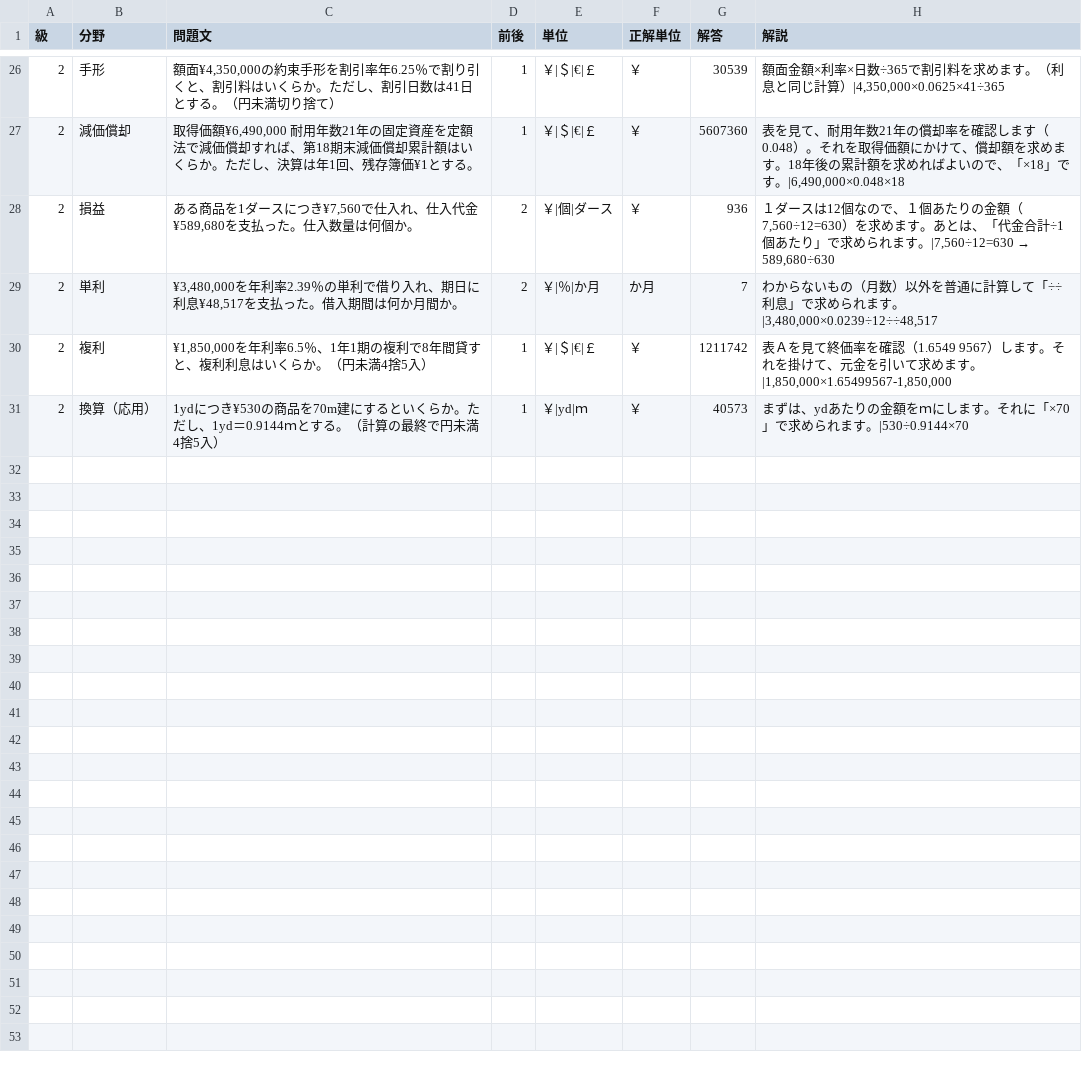
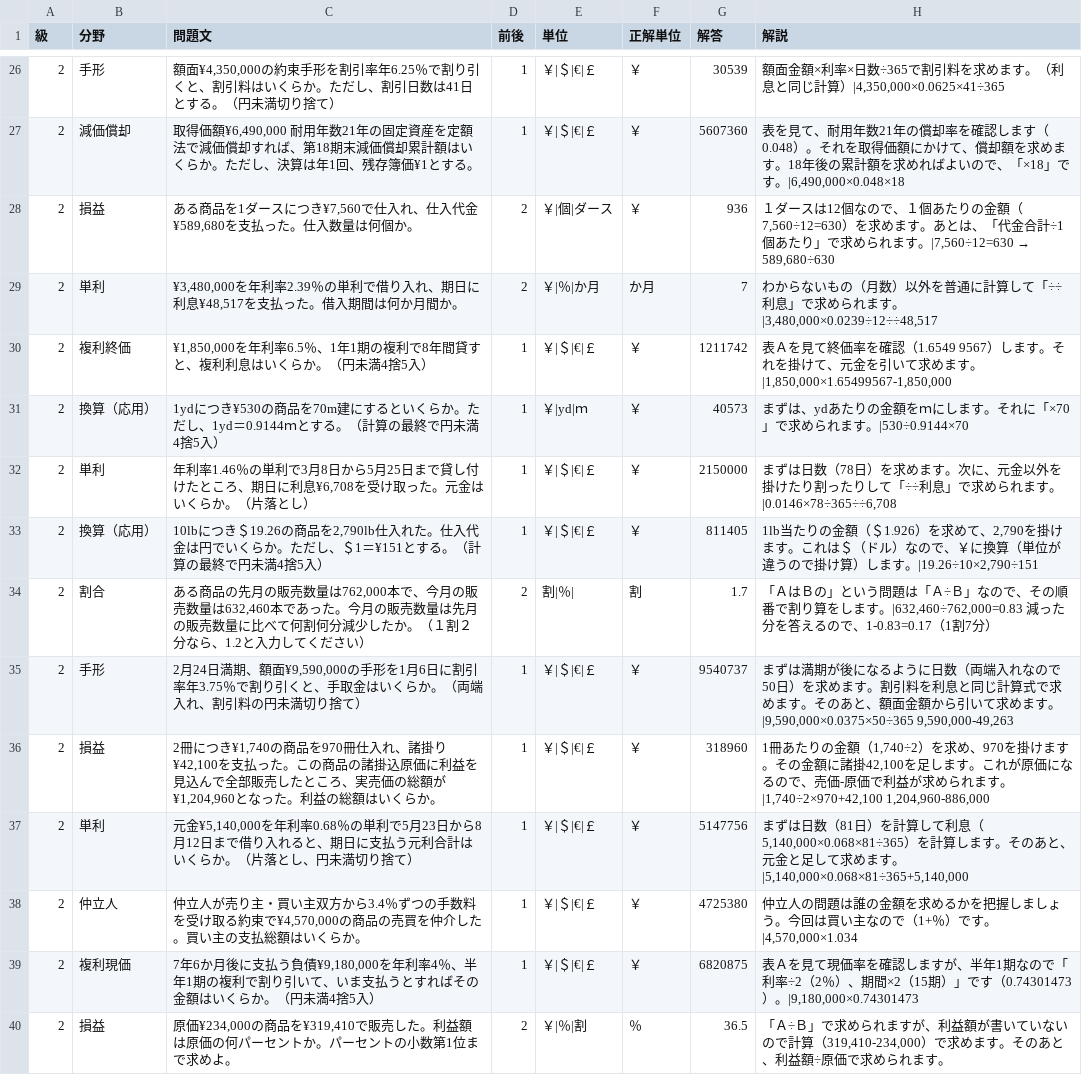
Before and after one commit to hamadaSensei1983/commerce-learning-portal, a CSV file: kentei/keisan/data/business.csv, drawn as a sheet; only a part is shown, gaps mark what is left out.

Commit message:
Add files via upload

```diff
--- a/kentei/keisan/data/business.csv
+++ b/kentei/keisan/data/business.csv
@@ -29,3 +29,12 @@
 2,単利,"¥3,480,000を年利率2.39％の単利で借り入れ、期日に利息¥48,517を支払った。借入期間は何か月間か。",2,"￥|％|か月","か月",7,"わからないもの（月数）以外を普通に計算して「÷÷利息」で求められます。|3,480,000×0.0239÷12÷÷48,517"
-2,複利,"¥1,850,000を年利率6.5％、1年1期の複利で8年間貸すと、複利利息はいくらか。（円未満4捨5入）",1,"￥|＄|€|￡","￥",1211742,"表Ａを見て終価率を確認（1.6549 9567）します。それを掛けて、元金を引いて求めます。|1,850,000×1.65499567-1,850,000"
+2,複利終価,"¥1,850,000を年利率6.5％、1年1期の複利で8年間貸すと、複利利息はいくらか。（円未満4捨5入）",1,"￥|＄|€|￡","￥",1211742,"表Ａを見て終価率を確認（1.6549 9567）します。それを掛けて、元金を引いて求めます。|1,850,000×1.65499567-1,850,000"
 2,換算（応用）,"1ydにつき¥530の商品を70m建にするといくらか。ただし、1yd＝0.9144ｍとする。（計算の最終で円未満4捨5入）",1,"￥|yd|ｍ","￥",40573,"まずは、ydあたりの金額をｍにします。それに「×70」で求められます。|530÷0.9144×70"
+2,単利,"年利率1.46％の単利で3月8日から5月25日まで貸し付けたところ、期日に利息¥6,708を受け取った。元金はいくらか。（片落とし）",1,"￥|＄|€|￡","￥",2150000,"まずは日数（78日）を求めます。次に、元金以外を掛けたり割ったりして「÷÷利息」で求められます。|0.0146×78÷365÷÷6,708"
+2,換算（応用）,"10lbにつき＄19.26の商品を2,790lb仕入れた。仕入代金は円でいくらか。ただし、＄1＝¥151とする。（計算の最終で円未満4捨5入）",1,"￥|＄|€|￡","￥",811405,"1lb当たりの金額（＄1.926）を求めて、2,790を掛けます。これは＄（ドル）なので、￥に換算（単位が違うので掛け算）します。|19.26÷10×2,790÷151"
+2,割合,"ある商品の先月の販売数量は762,000本で、今月の販売数量は632,460本であった。今月の販売数量は先月の販売数量に比べて何割何分減少したか。（１割２分なら、1.2と入力してください）",2,"割|％|","割",1.7,"「ＡはＢの」という問題は「Ａ÷Ｂ」なので、その順番で割り算をします。|632,460÷762,000=0.83　減った分を答えるので、1-0.83=0.17（1割7分）"
+2,手形,"2月24日満期、額面¥9,590,000の手形を1月6日に割引率年3.75％で割り引くと、手取金はいくらか。（両端入れ、割引料の円未満切り捨て）",1,"￥|＄|€|￡","￥",9540737,"まずは満期が後になるように日数（両端入れなので50日）を求めます。割引料を利息と同じ計算式で求めます。そのあと、額面金額から引いて求めます。|9,590,000×0.0375×50÷365　　9,590,000-49,263"
+2,損益,"2冊につき¥1,740の商品を970冊仕入れ、諸掛り¥42,100を支払った。この商品の諸掛込原価に利益を見込んで全部販売したところ、実売価の総額が¥1,204,960となった。利益の総額はいくらか。",1,"￥|＄|€|￡","￥",318960,"1冊あたりの金額（1,740÷2）を求め、970を掛けます。その金額に諸掛42,100を足します。これが原価になるので、売価-原価で利益が求められます。|1,740÷2×970+42,100　　1,204,960-886,000"
+2,単利,"元金¥5,140,000を年利率0.68％の単利で5月23日から8月12日まで借り入れると、期日に支払う元利合計はいくらか。（片落とし、円未満切り捨て）",1,"￥|＄|€|￡","￥",5147756,"まずは日数（81日）を計算して利息（5,140,000×0.068×81÷365）を計算します。そのあと、元金と足して求めます。|5,140,000×0.068×81÷365+5,140,000"
+2,仲立人,"仲立人が売り主・買い主双方から3.4％ずつの手数料を受け取る約束で¥4,570,000の商品の売買を仲介した。買い主の支払総額はいくらか。",1,"￥|＄|€|￡","￥",4725380,"仲立人の問題は誰の金額を求めるかを把握しましょう。今回は買い主なので（1+％）です。|4,570,000×1.034"
+2,複利現価,"7年6か月後に支払う負債¥9,180,000を年利率4％、半年1期の複利で割り引いて、いま支払うとすればその金額はいくらか。（円未満4捨5入）",1,"￥|＄|€|￡","￥",6820875,"表Ａを見て現価率を確認しますが、半年1期なので「利率÷2（2％）、期間×2（15期）」です（0.74301473）。|9,180,000×0.74301473"
+2,損益,"原価¥234,000の商品を¥319,410で販売した。利益額は原価の何パーセントか。パーセントの小数第1位まで求めよ。",2,"￥|％|割","％",36.5,"「Ａ÷Ｂ」で求められますが、利益額が書いていないので計算（319,410-234,000）で求めます。そのあと、利益額÷原価で求められます。"
```
